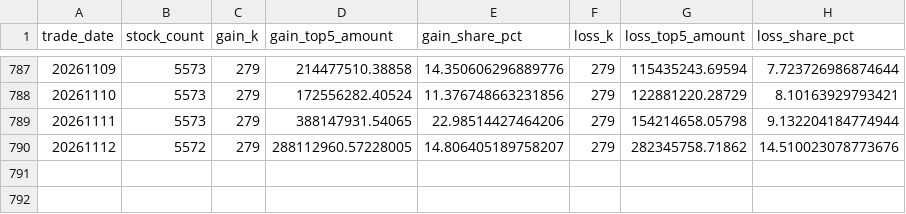
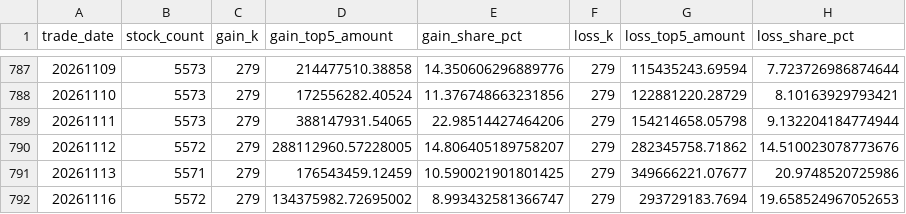
Before and after one commit to mountainguan/Chanlun_Tutor, a CSV file: data/trading_crowding/trading_crowding_extreme_history.csv, drawn as a sheet; only a part is shown, gaps mark what is left out; the diff names each change by its address in the sheet, - before the commit and + after, or states it on an @@ line.

```diff
--- a/data/trading_crowding/trading_crowding_extreme_history.csv
+++ b/data/trading_crowding/trading_crowding_extreme_history.csv
+row 791: 20261113 | 5571 | 279 | 176543459.12459 | 10.590021901801425 | 279 | 349666221.07677 | 20.9748520725986
+row 792: 20261116 | 5572 | 279 | 134375982.72695002 | 8.993432581366747 | 279 | 293729183.7694 | 19.658524967052653
```
Also changed, not shown: data/fund_tracker_cache/custom_indexes/000300_SH.csv, data/fund_tracker_cache/custom_indexes/000688_SH.csv, 40 other files.
